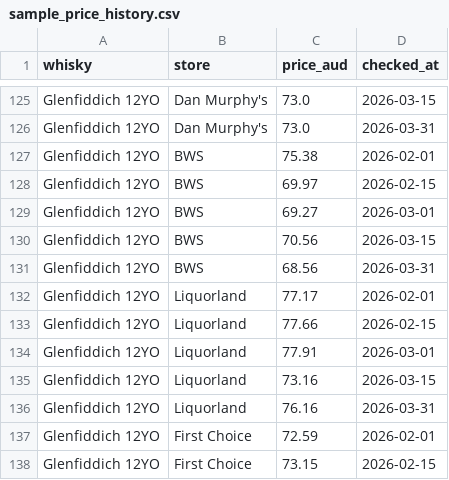
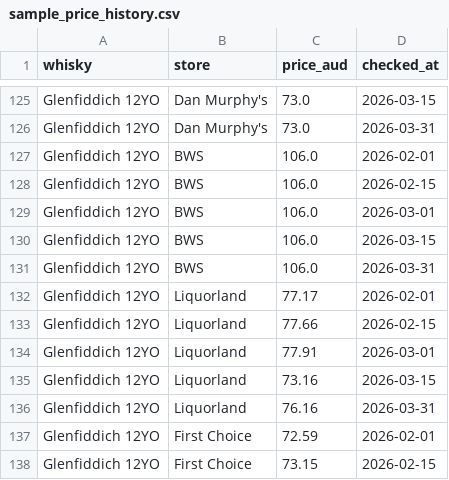
Before and after one commit to addy249/boozedeals, a CSV file: data/sample_price_history.csv, drawn as a sheet; only a part is shown, gaps mark what is left out.

Commit message:
Fix UI rendering and correct sample whisky prices

```diff
--- a/data/sample_price_history.csv
+++ b/data/sample_price_history.csv
@@ -126,7 +126,7 @@ Glenfiddich 12YO,Dan Murphy's,73.0,2026-03-15
 Glenfiddich 12YO,Dan Murphy's,73.0,2026-03-31
-Glenfiddich 12YO,BWS,75.38,2026-02-01
-Glenfiddich 12YO,BWS,69.97,2026-02-15
-Glenfiddich 12YO,BWS,69.27,2026-03-01
-Glenfiddich 12YO,BWS,70.56,2026-03-15
-Glenfiddich 12YO,BWS,68.56,2026-03-31
+Glenfiddich 12YO,BWS,106.0,2026-02-01
+Glenfiddich 12YO,BWS,106.0,2026-02-15
+Glenfiddich 12YO,BWS,106.0,2026-03-01
+Glenfiddich 12YO,BWS,106.0,2026-03-15
+Glenfiddich 12YO,BWS,106.0,2026-03-31
 Glenfiddich 12YO,Liquorland,77.17,2026-02-01
```
Also changed, not shown: data/sample_whisky_prices.csv, 1 other file.
